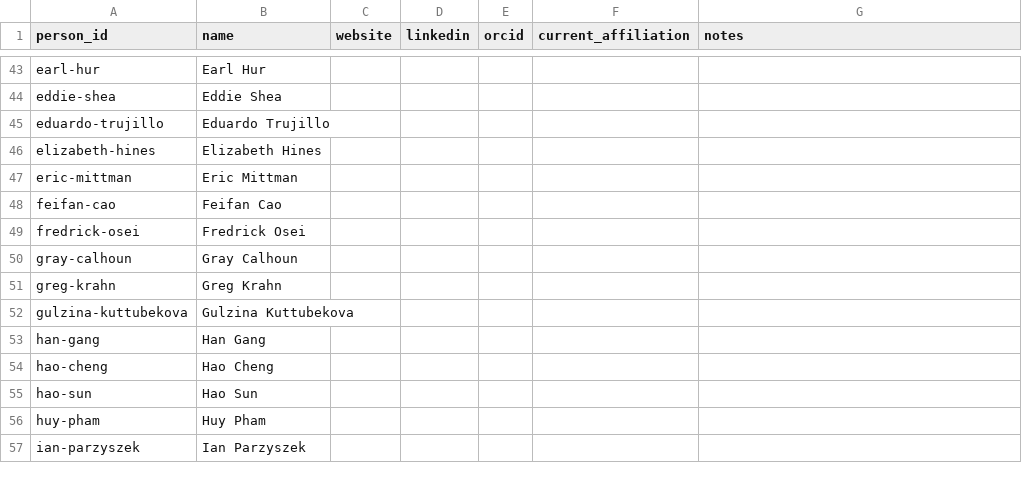
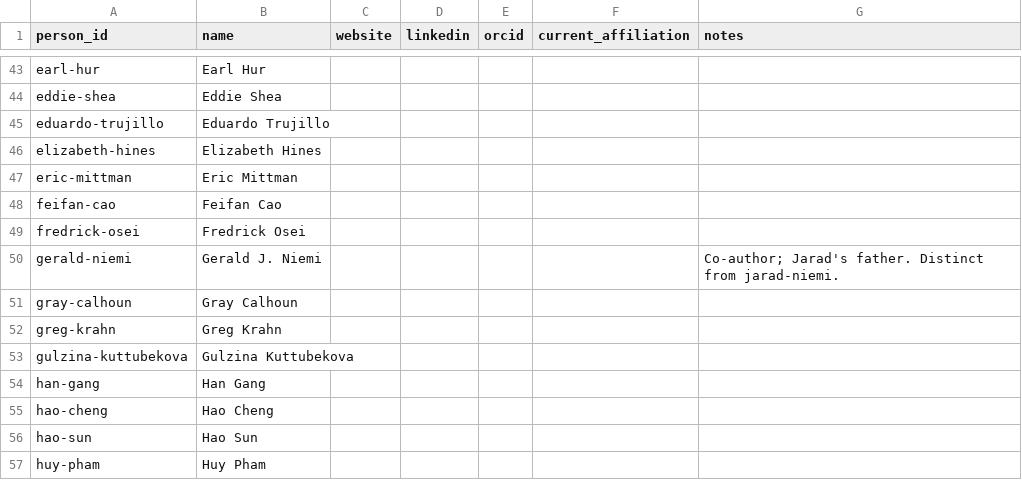
Before and after one commit to jarad/cv, a CSV file: people.csv, drawn as a sheet; only a part is shown, gaps mark what is left out; the shorter side is filled out with more unchanged rows; the diff names each change by its address in the sheet, - before the commit and + after, or states it on an @@ line.

```diff
--- a/people.csv
+++ b/people.csv
+row 50: gerald-niemi | Gerald J. Niemi |  |  |  |  | Co-author; Jarad's father. Distinct from jarad-niemi.
```
Also changed, not shown: 2 other files.
